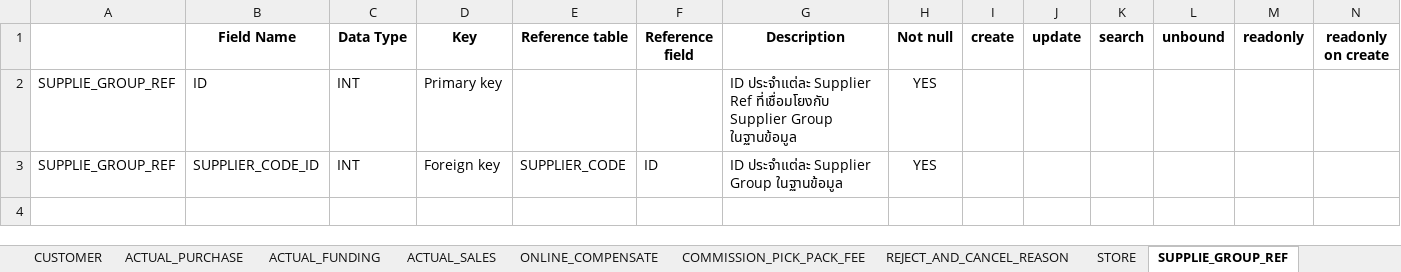
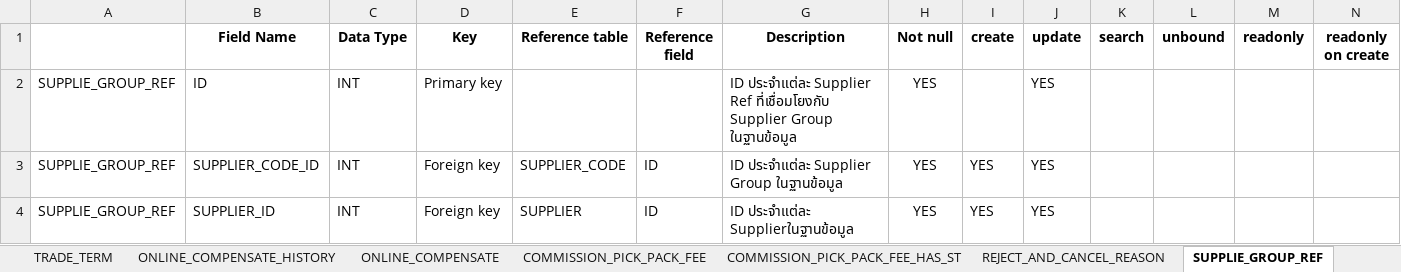
Before and after one commit to mongvaka/CodeGenerate, an Excel workbook: import/brt.xlsx, sheet SUPPLIE_GROUP_REF, drawn as a sheet; only a part is shown; values as stored, in another font and other column widths than the file's, no borders; rows hold the shown columns only; the diff names each change by its address in the sheet, - before the commit and + after, or states it on an @@ line.

```diff
--- a/import/brt.xlsx (sheet SUPPLIE_GROUP_REF)
+++ b/import/brt.xlsx (sheet SUPPLIE_GROUP_REF)
-J2:J3 (update): (empty)
+J2:J3 (update): YES
-I3 (create): (empty)
+I3 (create): YES
+row 4: SUPPLIE_GROUP_REF | SUPPLIER_ID | INT | Foreign key | SUPPLIER | ID | ID ประจำแต่ละ Supplierในฐานข้อมูล | YES | YES | YES
```
Also changed, not shown: sheet TRADE_TERM, sheet CONTRACT, sheet CONTRACT_HAS_FUNDING, sheet TRADE_TERM_HAS_FUNDING, sheet COMMISSION_PICK_PACK_FEE_HAS_ST, sheet TRADE_TERM_APPROVAL, 12 more sheets, other sheet tabs, 52 other files.
